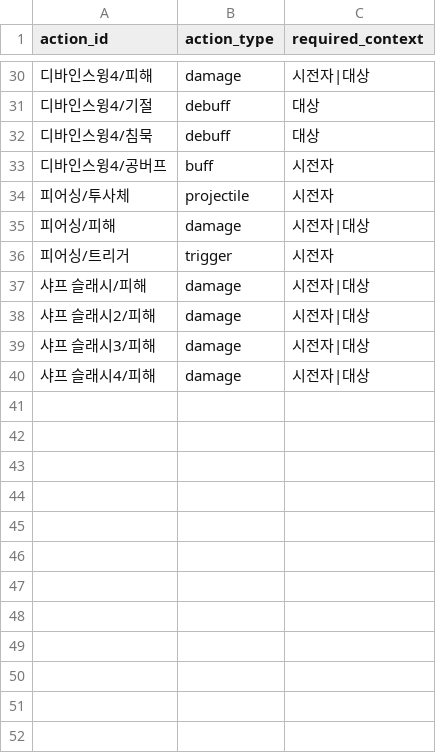
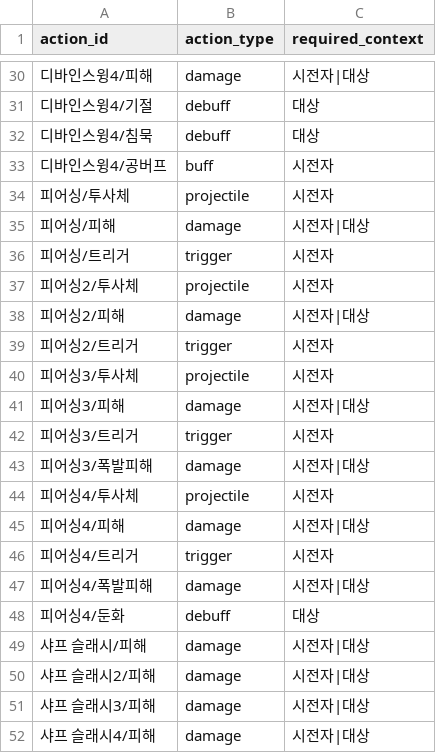
Before and after one commit to catsnakedog/SkillChangeSurvival, a CSV file: RootDesk/MyDesk/Data/actions.csv, drawn as a sheet; only a part is shown, gaps mark what is left out; the diff names each change by its address in the sheet, - before the commit and + after, or states it on an @@ line.

```diff
--- a/RootDesk/MyDesk/Data/actions.csv
+++ b/RootDesk/MyDesk/Data/actions.csv
+row 37: 피어싱2/투사체 | projectile | 시전자
+row 38: 피어싱2/피해 | damage | 시전자|대상
+row 39: 피어싱2/트리거 | trigger | 시전자
+row 40: 피어싱3/투사체 | projectile | 시전자
+row 41: 피어싱3/피해 | damage | 시전자|대상
+row 42: 피어싱3/트리거 | trigger | 시전자
+row 43: 피어싱3/폭발피해 | damage | 시전자|대상
+row 44: 피어싱4/투사체 | projectile | 시전자
+row 45: 피어싱4/피해 | damage | 시전자|대상
+row 46: 피어싱4/트리거 | trigger | 시전자
+row 47: 피어싱4/폭발피해 | damage | 시전자|대상
+row 48: 피어싱4/둔화 | debuff | 대상
```
Also changed, not shown: RootDesk/MyDesk/Data/damage_actions.csv, RootDesk/MyDesk/Data/effects.csv, 16 other files.
